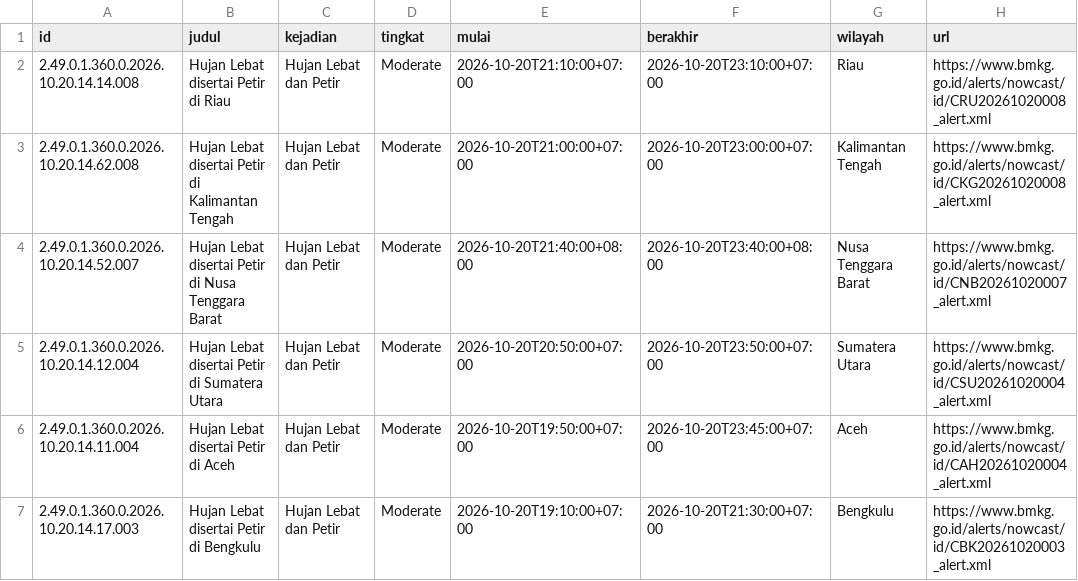
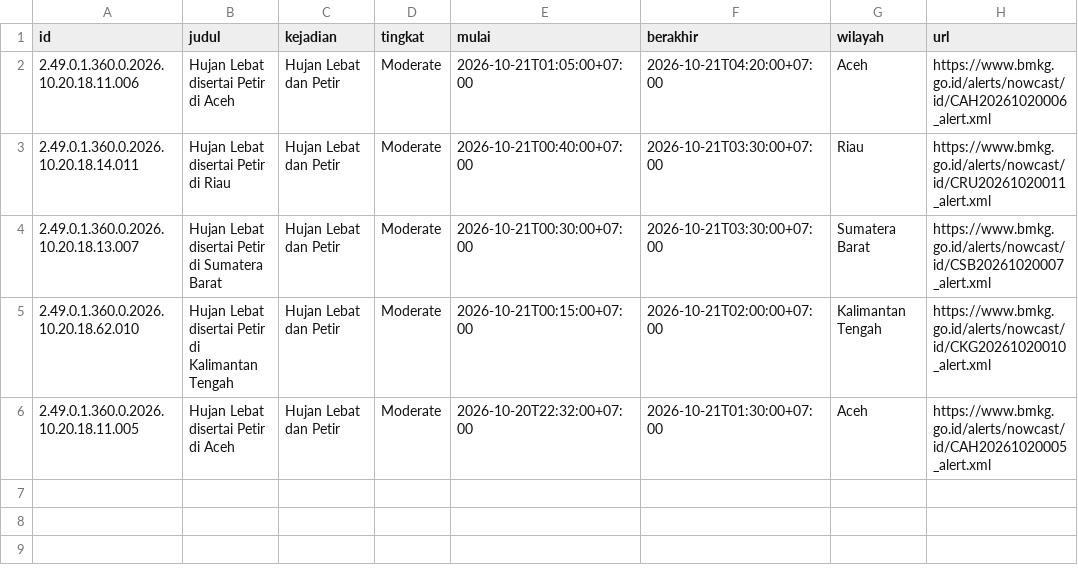
Before and after one commit to pantau-bencana/karhutla-dashboard, a CSV file: data/live/bmkg-cap.csv, drawn as a sheet.

```diff
--- a/data/live/bmkg-cap.csv
+++ b/data/live/bmkg-cap.csv
@@ -1,7 +1,6 @@
 id,judul,kejadian,tingkat,mulai,berakhir,wilayah,url
-2.49.0.1.360.0.2026.10.20.14.14.008,Hujan Lebat disertai Petir di Riau,Hujan Lebat dan Petir,Moderate,2026-10-20T21:10:00+07:00,2026-10-20T23:10:00+07:00,Riau,https://www.bmkg.go.id/alerts/nowcast/id/CRU20261020008_alert.xml
-2.49.0.1.360.0.2026.10.20.14.62.008,Hujan Lebat disertai Petir di Kalimantan Tengah,Hujan Lebat dan Petir,Moderate,2026-10-20T21:00:00+07:00,2026-10-20T23:00:00+07:00,Kalimantan Tengah,https://www.bmkg.go.id/alerts/nowcast/id/CKG20261020008_alert.xml
-2.49.0.1.360.0.2026.10.20.14.52.007,Hujan Lebat disertai Petir di Nusa Tenggara Barat,Hujan Lebat dan Petir,Moderate,2026-10-20T21:40:00+08:00,2026-10-20T23:40:00+08:00,Nusa Tenggara Barat,https://www.bmkg.go.id/alerts/nowcast/id/CNB20261020007_alert.xml
-2.49.0.1.360.0.2026.10.20.14.12.004,Hujan Lebat disertai Petir di Sumatera Utara,Hujan Lebat dan Petir,Moderate,2026-10-20T20:50:00+07:00,2026-10-20T23:50:00+07:00,Sumatera Utara,https://www.bmkg.go.id/alerts/nowcast/id/CSU20261020004_alert.xml
-2.49.0.1.360.0.2026.10.20.14.11.004,Hujan Lebat disertai Petir di Aceh,Hujan Lebat dan Petir,Moderate,2026-10-20T19:50:00+07:00,2026-10-20T23:45:00+07:00,Aceh,https://www.bmkg.go.id/alerts/nowcast/id/CAH20261020004_alert.xml
-2.49.0.1.360.0.2026.10.20.14.17.003,Hujan Lebat disertai Petir di Bengkulu,Hujan Lebat dan Petir,Moderate,2026-10-20T19:10:00+07:00,2026-10-20T21:30:00+07:00,Bengkulu,https://www.bmkg.go.id/alerts/nowcast/id/CBK20261020003_alert.xml
+2.49.0.1.360.0.2026.10.20.18.11.006,Hujan Lebat disertai Petir di Aceh,Hujan Lebat dan Petir,Moderate,2026-10-21T01:05:00+07:00,2026-10-21T04:20:00+07:00,Aceh,https://www.bmkg.go.id/alerts/nowcast/id/CAH20261020006_alert.xml
+2.49.0.1.360.0.2026.10.20.18.14.011,Hujan Lebat disertai Petir di Riau,Hujan Lebat dan Petir,Moderate,2026-10-21T00:40:00+07:00,2026-10-21T03:30:00+07:00,Riau,https://www.bmkg.go.id/alerts/nowcast/id/CRU20261020011_alert.xml
+2.49.0.1.360.0.2026.10.20.18.13.007,Hujan Lebat disertai Petir di Sumatera Barat,Hujan Lebat dan Petir,Moderate,2026-10-21T00:30:00+07:00,2026-10-21T03:30:00+07:00,Sumatera Barat,https://www.bmkg.go.id/alerts/nowcast/id/CSB20261020007_alert.xml
+2.49.0.1.360.0.2026.10.20.18.62.010,Hujan Lebat disertai Petir di Kalimantan Tengah,Hujan Lebat dan Petir,Moderate,2026-10-21T00:15:00+07:00,2026-10-21T02:00:00+07:00,Kalimantan Tengah,https://www.bmkg.go.id/alerts/nowcast/id/CKG20261020010_alert.xml
+2.49.0.1.360.0.2026.10.20.18.11.005,Hujan Lebat disertai Petir di Aceh,Hujan Lebat dan Petir,Moderate,2026-10-20T22:32:00+07:00,2026-10-21T01:30:00+07:00,Aceh,https://www.bmkg.go.id/alerts/nowcast/id/CAH20261020005_alert.xml
```
Also changed, not shown: data/live/bmkg-cap-prov.csv, data/live/fdrs_pembanding.csv, 12 other files.
